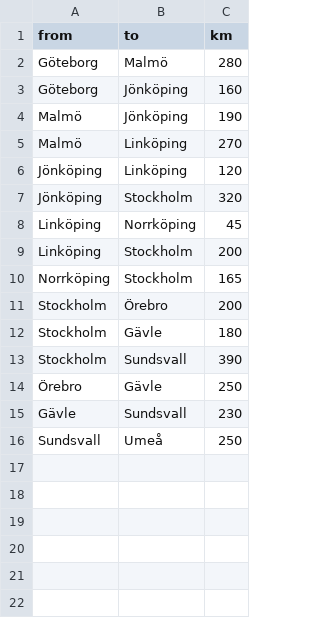
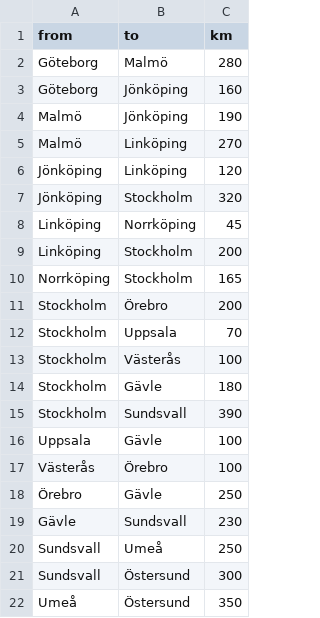
Before and after one commit to marcusjobb/scantrack-node, a CSV file: data/cities.csv, drawn as a sheet.

```diff
--- a/data/cities.csv
+++ b/data/cities.csv
@@ -11,4 +11,8 @@ Norrköping,Stockholm,165
 Stockholm,Örebro,200
+Stockholm,Uppsala,70
+Stockholm,Västerås,100
 Stockholm,Gävle,180
 Stockholm,Sundsvall,390
+Uppsala,Gävle,100
+Västerås,Örebro,100
 Örebro,Gävle,250
@@ -16 +20,3 @@ Gävle,Sundsvall,230
 Sundsvall,Umeå,250
+Sundsvall,Östersund,300
+Umeå,Östersund,350
```
Also changed, not shown: 1 other file.
